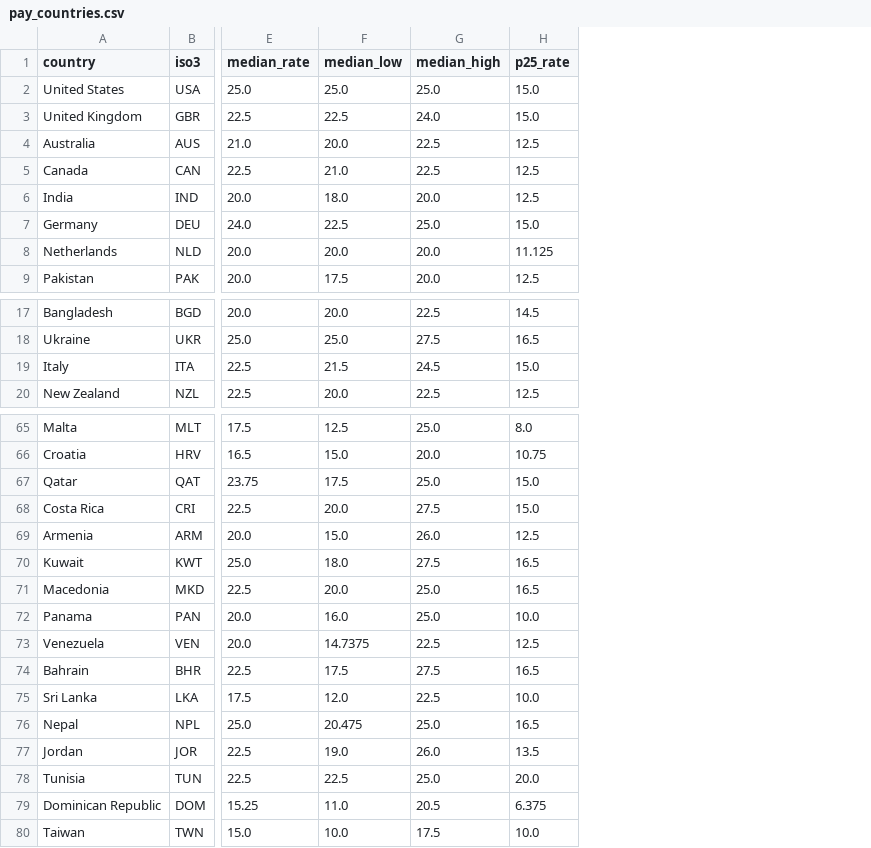
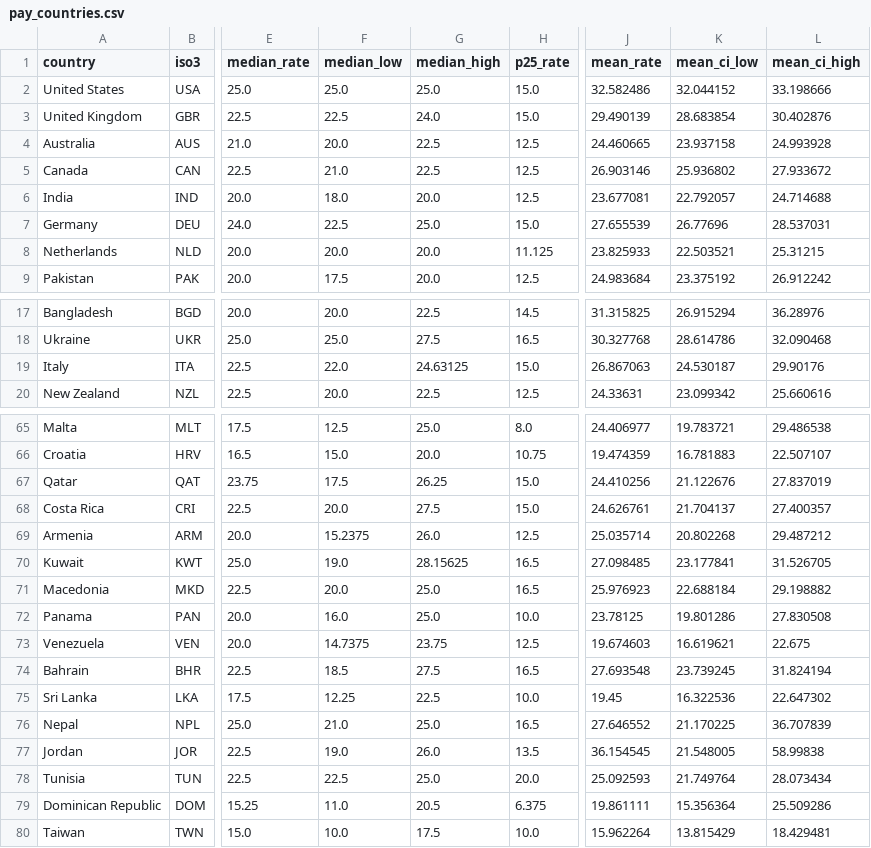
Before and after one commit to manishanagda1997-debug/Project_8_NHIS, a CSV file: data/processed/pay_countries.csv, drawn as a sheet; only a part is shown, gaps mark what is left out; the diff covers the shown part only; the diff names each change by its address in the sheet, - before the commit and + after, or states it on an @@ line.

```diff
--- a/data/processed/pay_countries.csv
+++ b/data/processed/pay_countries.csv
+column J (mean_rate), rows 2-9: 32.582486 | 29.490139 | 24.460665 | 26.903146 | 23.677081 | 27.655539 | 23.825933 | 24.983684; rows 17-20: 31.315825 | 30.327768 | 26.867063 | 24.33631; rows 65-80: 24.406977 | 19.474359 | 24.410256 | 24.626761 | 25.035714 | 27.098485 | 25.976923 | 23.78125 | 19.674603 | 27.693548 | 19.45 | 27.646552 | 36.154545 | 25.092593 | 19.861111 | 15.962264
+column K (mean_ci_low), rows 2-9: 32.044152 | 28.683854 | 23.937158 | 25.936802 | 22.792057 | 26.77696 | 22.503521 | 23.375192; rows 17-20: 26.915294 | 28.614786 | 24.530187 | 23.099342; rows 65-80: 19.783721 | 16.781883 | 21.122676 | 21.704137 | 20.802268 | 23.177841 | 22.688184 | 19.801286 | 16.619621 | 23.739245 | 16.322536 | 21.170225 | 21.548005 | 21.749764 | 15.356364 | 13.815429
+column L (mean_ci_high), rows 2-9: 33.198666 | 30.402876 | 24.993928 | 27.933672 | 24.714688 | 28.537031 | 25.31215 | 26.912242; rows 17-20: 36.28976 | 32.090468 | 29.90176 | 25.660616; rows 65-80: 29.486538 | 22.507107 | 27.837019 | 27.400357 | 29.487212 | 31.526705 | 29.198882 | 27.830508 | 22.675 | 31.824194 | 22.647302 | 36.707839 | 58.99838 | 28.073434 | 25.509286 | 18.429481
-F19 (median_low): 21.5
+F19 (median_low): 22.0
-G19 (median_high): 24.5
+G19 (median_high): 24.63125
-G67 (median_high): 25.0
+G67 (median_high): 26.25
-F69 (median_low): 15.0
+F69 (median_low): 15.2375
-F70 (median_low): 18.0
+F70 (median_low): 19.0
-G70 (median_high): 27.5
+G70 (median_high): 28.15625
-G73 (median_high): 22.5
+G73 (median_high): 23.75
-F74 (median_low): 17.5
+F74 (median_low): 18.5
-F75 (median_low): 12.0
+F75 (median_low): 12.25
-F76 (median_low): 20.475
+F76 (median_low): 21.0
```
Also changed, not shown: 15 edited cells elsewhere in this file, data/processed/forecast_demand_daily.csv, data/processed/forecast_demand_outlook.csv, 7 other files.
